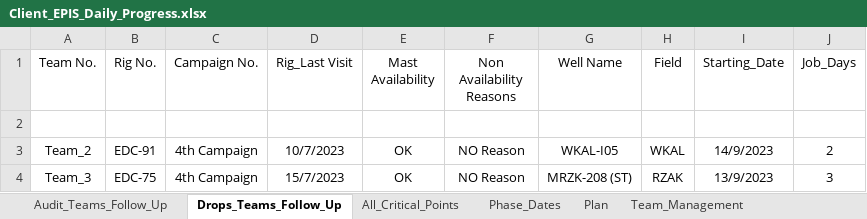
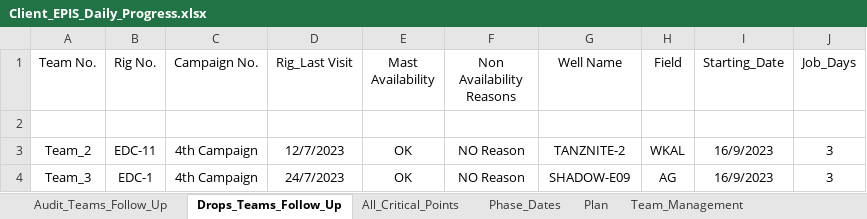
Before and after one commit to EPIS2023/KPC_EPIS_Follow_Up, an Excel workbook: Client_EPIS_Daily_Progress.xlsx, sheet Drops_Teams_Follow_Up, drawn as a sheet; values as stored, in another font and other column widths than the file's, no borders; the diff names each change by its address in the sheet, - before the commit and + after, or states it on an @@ line.

```diff
--- a/Client_EPIS_Daily_Progress.xlsx (sheet Drops_Teams_Follow_Up)
+++ b/Client_EPIS_Daily_Progress.xlsx (sheet Drops_Teams_Follow_Up)
-B3 (Rig No.): EDC-91
+B3 (Rig No.): EDC-11
-D3 (Rig_Last Visit): 10/7/2023
+D3 (Rig_Last Visit): 12/7/2023
-G3 (Well Name): WKAL-I05
+G3 (Well Name): TANZNITE-2
-I3 (Starting_Date): 14/9/2023
+I3 (Starting_Date): 16/9/2023
-J3 (Job_Days): 2
+J3 (Job_Days): 3
-B4 (Rig No.): EDC-75
+B4 (Rig No.): EDC-1
-D4 (Rig_Last Visit): 15/7/2023
+D4 (Rig_Last Visit): 24/7/2023
-G4 (Well Name): MRZK-208 (ST)
+G4 (Well Name): SHADOW-E09
-H4 (Field): RZAK
+H4 (Field): AG
-I4 (Starting_Date): 13/9/2023
+I4 (Starting_Date): 16/9/2023
```
Also changed, not shown: sheet All_Critical_Points, sheet Team_Management, sheet Audit_Teams_Follow_Up, sheet Phase_Dates.
